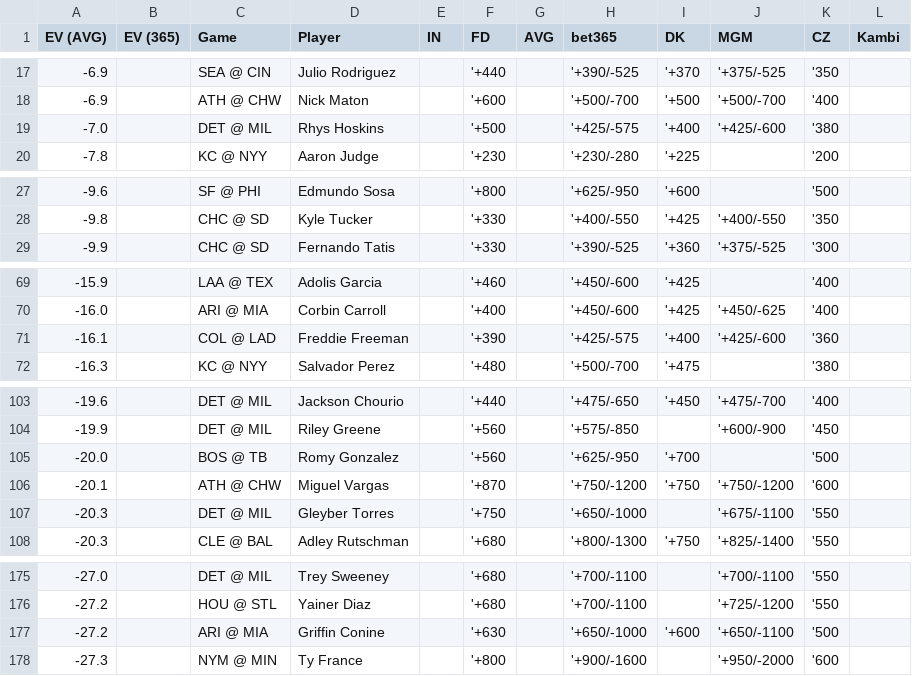
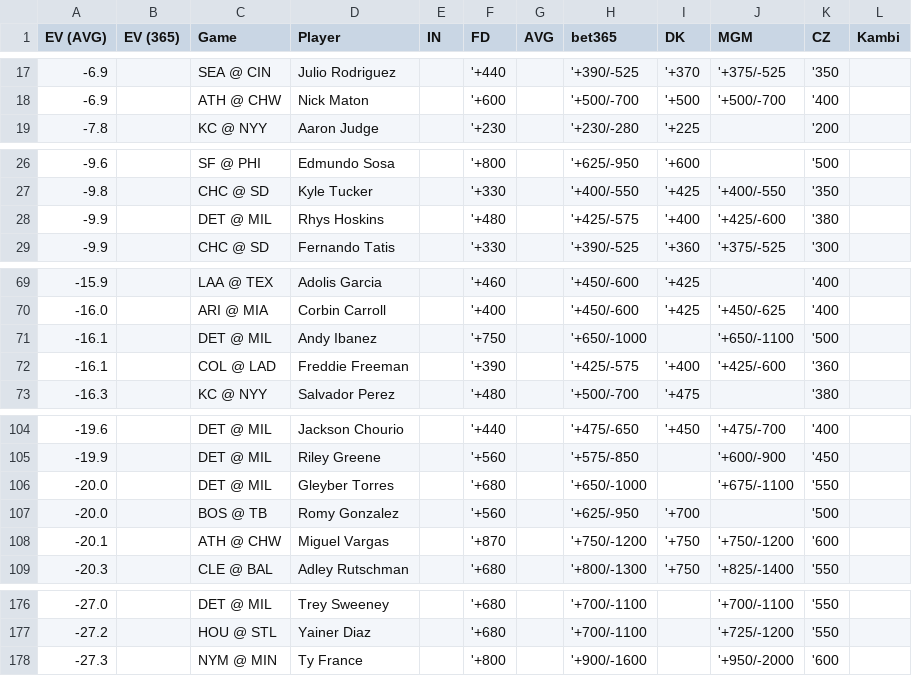
Before and after one commit to zhecht/lines, a CSV file: static/dingers/ev.csv, drawn as a sheet; only a part is shown, gaps mark what is left out; removed rows and columns are numbered as before the commit, all else as after; the diff covers the shown part only; the diff names each change by its address in the sheet, - before the commit and + after, or states it on an @@ line.

```diff
--- a/static/dingers/ev.csv
+++ b/static/dingers/ev.csv
-row 19: -7.0 |  | DET @ MIL | Rhys Hoskins |  | '+500 |  | '+425/-575 | '+400 | '+425/-600 | '380
+row 28: -9.9 |  | DET @ MIL | Rhys Hoskins |  | '+480 |  | '+425/-575 | '+400 | '+425/-600 | '380
+row 71: -16.1 |  | DET @ MIL | Andy Ibanez |  | '+750 |  | '+650/-1000 |  | '+650/-1100 | '500
+row 106: -20.0 |  | DET @ MIL | Gleyber Torres |  | '+680 |  | '+650/-1000 |  | '+675/-1100 | '550
-row 107: -20.3 |  | DET @ MIL | Gleyber Torres |  | '+750 |  | '+650/-1000 |  | '+675/-1100 | '550
-row 177: -27.2 |  | ARI @ MIA | Griffin Conine |  | '+630 |  | '+650/-1000 | '+600 | '+650/-1100 | '500
```
Also changed, not shown: 5 added rows, 5 removed rows and 13 edited cells elsewhere in this file, 5 other files.
